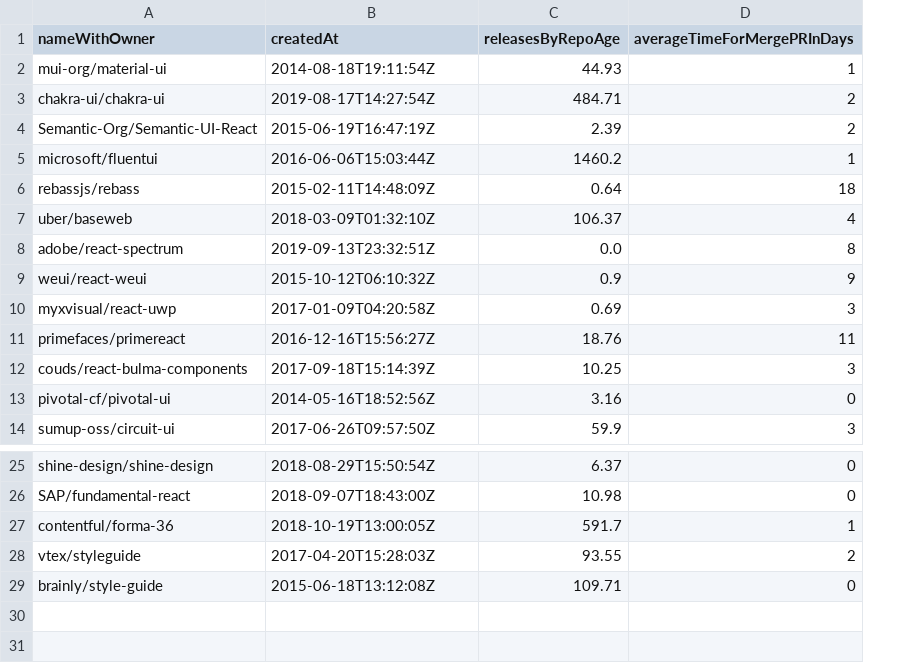
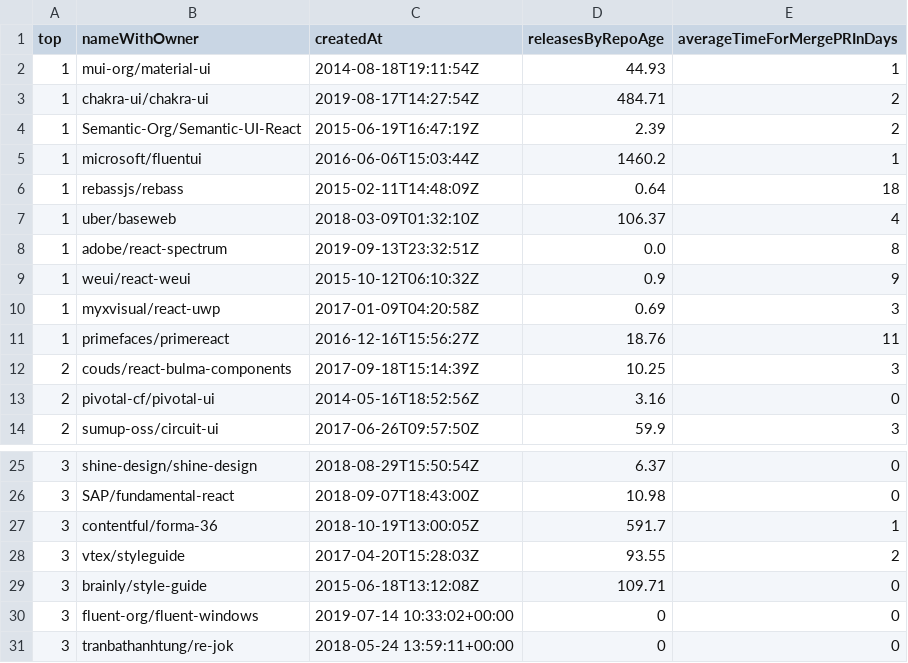
Before and after one commit to aylton-almeida/TIS6, a CSV file: Instrumentos/Codigos/release/results.csv, drawn as a sheet; only a part is shown, gaps mark what is left out; the diff names each change by its address in the sheet, - before the commit and + after, or states it on an @@ line.

Commit message:
resultsRelease

```diff
--- a/Instrumentos/Codigos/release/results.csv
+++ b/Instrumentos/Codigos/release/results.csv
+column A (top), rows 2-14: 1 | 1 | 1 | 1 | 1 | 1 | 1 | 1 | 1 | 1 | 2 | 2 | 2; rows 25-29: all 3
+row 30: 3 | fluent-org/fluent-windows | 2019-07-14 10:33:02+00:00 | 0 | 0
+row 31: 3 | tranbathanhtung/re-jok | 2018-05-24 13:59:11+00:00 | 0 | 0
```
